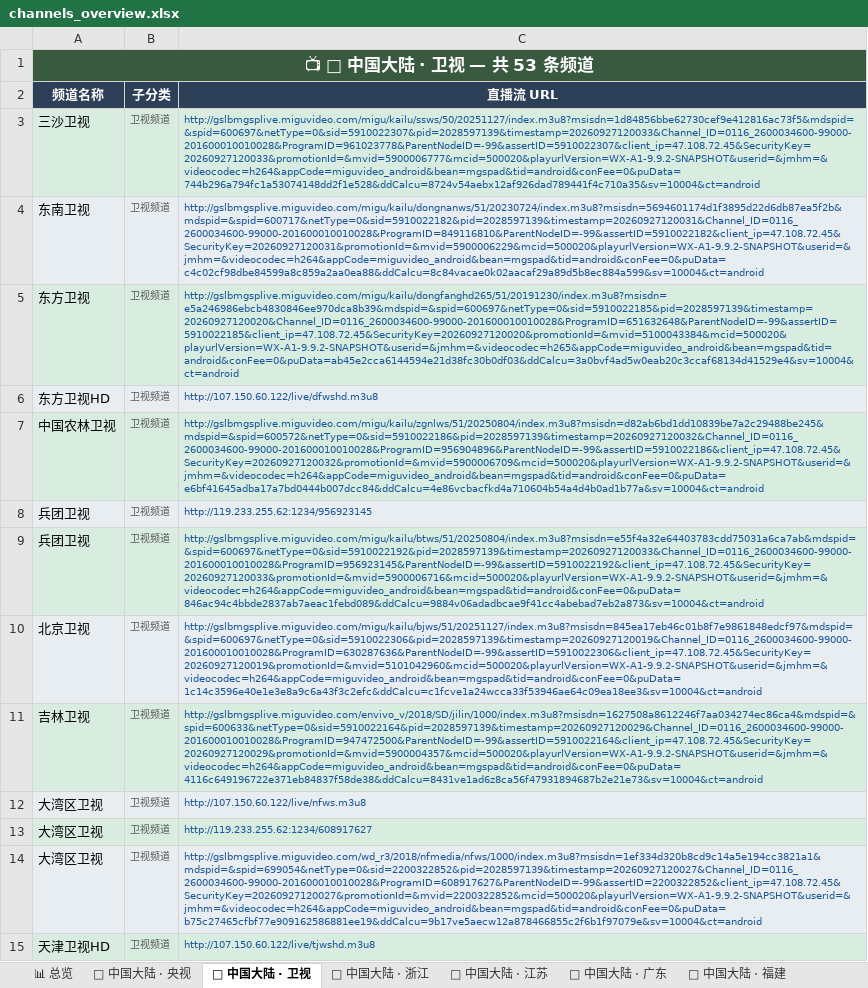
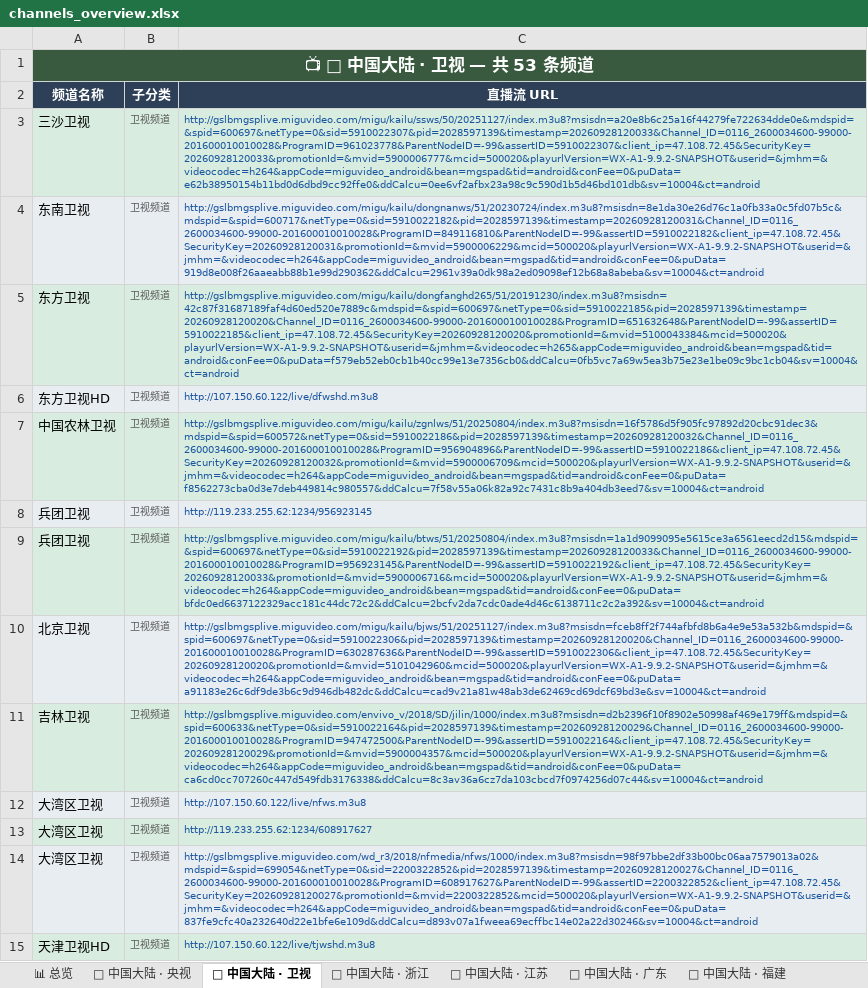
Before and after one commit to amazonjdshop/tv, an Excel workbook: channels_overview.xlsx, sheet 📡 中国大陆 · 卫视, drawn as a sheet; only a part is shown; values as stored, in another font and other column widths than the file's, no borders; the diff covers the shown part only; the diff names each change by its address in the sheet, - before the commit and + after, or states it on an @@ line.

```diff
--- a/channels_overview.xlsx (sheet 📡 中国大陆 · 卫视)
+++ b/channels_overview.xlsx (sheet 📡 中国大陆 · 卫视)
-C3 (直播流 URL): http://gslbmgsplive.miguvideo.com/migu/kailu/ssws/50/20251127/index.m3u8?msisdn=1d84856bbe62730cef9e412816ac73f5&mdspid=&spid=600697&netType=0&sid=5910022307&pid=2028597139&timestamp=20260927120033&Channel_ID=0116_2600034600-99000-201600010010028&ProgramID=961023778&ParentNodeID=-99&assertID=5910022307&client_ip=47.108.72.45&SecurityKey=20260927120033&promotionId=&mvid=5900006777&mcid=500020&playurlVersion=WX-A1-9.9.2-SNAPSHOT&userid=&jmhm=&videocodec=h264&appCode=miguvideo_android&bean=mgspad&tid=android&conFee=0&puData=744b296a794fc1a53074148dd2f1e528&ddCalcu=8724v54aebx12af926dad789441f4c710a35&sv=10004&ct=android
+C3 (直播流 URL): http://gslbmgsplive.miguvideo.com/migu/kailu/ssws/50/20251127/index.m3u8?msisdn=a20e8b6c25a16f44279fe722634dde0e&mdspid=&spid=600697&netType=0&sid=5910022307&pid=2028597139&timestamp=20260928120033&Channel_ID=0116_2600034600-99000-201600010010028&ProgramID=961023778&ParentNodeID=-99&assertID=5910022307&client_ip=47.108.72.45&SecurityKey=20260928120033&promotionId=&mvid=5900006777&mcid=500020&playurlVersion=WX-A1-9.9.2-SNAPSHOT&userid=&jmhm=&videocodec=h264&appCode=miguvideo_android&bean=mgspad&tid=android&conFee=0&puData=e62b38950154b11bd0d6dbd9cc92ffe0&ddCalcu=0ee6vf2afbx23a98c9c590d1b5d46bd101db&sv=10004&ct=android
-C4 (直播流 URL): http://gslbmgsplive.miguvideo.com/migu/kailu/dongnanws/51/20230724/index.m3u8?msisdn=5694601174d1f3895d22d6db87ea5f2b&mdspid=&spid=600717&netType=0&sid=5910022182&pid=2028597139&timestamp=20260927120031&Channel_ID=0116_2600034600-99000-201600010010028&ProgramID=849116810&ParentNodeID=-99&assertID=5910022182&client_ip=47.108.72.45&SecurityKey=20260927120031&promotionId=&mvid=5900006229&mcid=500020&playurlVersion=WX-A1-9.9.2-SNAPSHOT&userid=&jmhm=&videocodec=h264&appCode=miguvideo_android&bean=mgspad&tid=android&conFee=0&puData=c4c02cf98dbe84599a8c859a2aa0ea88&ddCalcu=8c84vacae0k02aacaf29a89d5b8ec884a599&sv=10004&ct=android
+C4 (直播流 URL): http://gslbmgsplive.miguvideo.com/migu/kailu/dongnanws/51/20230724/index.m3u8?msisdn=8e1da30e26d76c1a0fb33a0c5fd07b5c&mdspid=&spid=600717&netType=0&sid=5910022182&pid=2028597139&timestamp=20260928120031&Channel_ID=0116_2600034600-99000-201600010010028&ProgramID=849116810&ParentNodeID=-99&assertID=5910022182&client_ip=47.108.72.45&SecurityKey=20260928120031&promotionId=&mvid=5900006229&mcid=500020&playurlVersion=WX-A1-9.9.2-SNAPSHOT&userid=&jmhm=&videocodec=h264&appCode=miguvideo_android&bean=mgspad&tid=android&conFee=0&puData=919d8e008f26aaeabb88b1e99d290362&ddCalcu=2961v39a0dk98a2ed09098ef12b68a8abeba&sv=10004&ct=android
-C5 (直播流 URL): http://gslbmgsplive.miguvideo.com/migu/kailu/dongfanghd265/51/20191230/index.m3u8?msisdn=e5a246986ebcb4830846ee970dca8b39&mdspid=&spid=600697&netType=0&sid=5910022185&pid=2028597139&timestamp=20260927120020&Channel_ID=0116_2600034600-99000-201600010010028&ProgramID=651632648&ParentNodeID=-99&assertID=5910022185&client_ip=47.108.72.45&SecurityKey=20260927120020&promotionId=&mvid=5100043384&mcid=500020&playurlVersion=WX-A1-9.9.2-SNAPSHOT&userid=&jmhm=&videocodec=h265&appCode=miguvideo_android&bean=mgspad&tid=android&conFee=0&puData=ab45e2cca6144594e21d38fc30b0df03&ddCalcu=3a0bvf4ad5w0eab20c3ccaf68134d41529e4&sv=10004&ct=android
+C5 (直播流 URL): http://gslbmgsplive.miguvideo.com/migu/kailu/dongfanghd265/51/20191230/index.m3u8?msisdn=42c87f31687189faf4d60ed520e7889c&mdspid=&spid=600697&netType=0&sid=5910022185&pid=2028597139&timestamp=20260928120020&Channel_ID=0116_2600034600-99000-201600010010028&ProgramID=651632648&ParentNodeID=-99&assertID=5910022185&client_ip=47.108.72.45&SecurityKey=20260928120020&promotionId=&mvid=5100043384&mcid=500020&playurlVersion=WX-A1-9.9.2-SNAPSHOT&userid=&jmhm=&videocodec=h265&appCode=miguvideo_android&bean=mgspad&tid=android&conFee=0&puData=f579eb52eb0cb1b40cc99e13e7356cb0&ddCalcu=0fb5vc7a69w5ea3b75e23e1be09c9bc1cb04&sv=10004&ct=android
-C7 (直播流 URL): http://gslbmgsplive.miguvideo.com/migu/kailu/zgnlws/51/20250804/index.m3u8?msisdn=d82ab6bd1dd10839be7a2c29488be245&mdspid=&spid=600572&netType=0&sid=5910022186&pid=2028597139&timestamp=20260927120032&Channel_ID=0116_2600034600-99000-201600010010028&ProgramID=956904896&ParentNodeID=-99&assertID=5910022186&client_ip=47.108.72.45&SecurityKey=20260927120032&promotionId=&mvid=5900006709&mcid=500020&playurlVersion=WX-A1-9.9.2-SNAPSHOT&userid=&jmhm=&videocodec=h264&appCode=miguvideo_android&bean=mgspad&tid=android&conFee=0&puData=e6bf41645adba17a7bd0444b007dcc84&ddCalcu=4e86vcbacfkd4a710604b54a4d4b0ad1b77a&sv=10004&ct=android
+C7 (直播流 URL): http://gslbmgsplive.miguvideo.com/migu/kailu/zgnlws/51/20250804/index.m3u8?msisdn=16f5786d5f905fc97892d20cbc91dec3&mdspid=&spid=600572&netType=0&sid=5910022186&pid=2028597139&timestamp=20260928120032&Channel_ID=0116_2600034600-99000-201600010010028&ProgramID=956904896&ParentNodeID=-99&assertID=5910022186&client_ip=47.108.72.45&SecurityKey=20260928120032&promotionId=&mvid=5900006709&mcid=500020&playurlVersion=WX-A1-9.9.2-SNAPSHOT&userid=&jmhm=&videocodec=h264&appCode=miguvideo_android&bean=mgspad&tid=android&conFee=0&puData=f8562273cba0d3e7deb449814c980557&ddCalcu=7f58v55a06k82a92c7431c8b9a404db3eed7&sv=10004&ct=android
-C9 (直播流 URL): http://gslbmgsplive.miguvideo.com/migu/kailu/btws/51/20250804/index.m3u8?msisdn=e55f4a32e64403783cdd75031a6ca7ab&mdspid=&spid=600697&netType=0&sid=5910022192&pid=2028597139&timestamp=20260927120033&Channel_ID=0116_2600034600-99000-201600010010028&ProgramID=956923145&ParentNodeID=-99&assertID=5910022192&client_ip=47.108.72.45&SecurityKey=20260927120033&promotionId=&mvid=5900006716&mcid=500020&playurlVersion=WX-A1-9.9.2-SNAPSHOT&userid=&jmhm=&videocodec=h264&appCode=miguvideo_android&bean=mgspad&tid=android&conFee=0&puData=846ac94c4bbde2837ab7aeac1febd089&ddCalcu=9884v06adadbcae9f41cc4abebad7eb2a873&sv=10004&ct=android
+C9 (直播流 URL): http://gslbmgsplive.miguvideo.com/migu/kailu/btws/51/20250804/index.m3u8?msisdn=1a1d9099095e5615ce3a6561eecd2d15&mdspid=&spid=600697&netType=0&sid=5910022192&pid=2028597139&timestamp=20260928120033&Channel_ID=0116_2600034600-99000-201600010010028&ProgramID=956923145&ParentNodeID=-99&assertID=5910022192&client_ip=47.108.72.45&SecurityKey=20260928120033&promotionId=&mvid=5900006716&mcid=500020&playurlVersion=WX-A1-9.9.2-SNAPSHOT&userid=&jmhm=&videocodec=h264&appCode=miguvideo_android&bean=mgspad&tid=android&conFee=0&puData=bfdc0ed6637122329acc181c44dc72c2&ddCalcu=2bcfv2da7cdc0ade4d46c6138711c2c2a392&sv=10004&ct=android
-C10 (直播流 URL): http://gslbmgsplive.miguvideo.com/migu/kailu/bjws/51/20251127/index.m3u8?msisdn=845ea17eb46c01b8f7e9861848edcf97&mdspid=&spid=600697&netType=0&sid=5910022306&pid=2028597139&timestamp=20260927120019&Channel_ID=0116_2600034600-99000-201600010010028&ProgramID=630287636&ParentNodeID=-99&assertID=5910022306&client_ip=47.108.72.45&SecurityKey=20260927120019&promotionId=&mvid=5101042960&mcid=500020&playurlVersion=WX-A1-9.9.2-SNAPSHOT&userid=&jmhm=&videocodec=h264&appCode=miguvideo_android&bean=mgspad&tid=android&conFee=0&puData=1c14c3596e40e1e3e8a9c6a43f3c2efc&ddCalcu=c1fcve1a24wcca33f53946ae64c09ea18ee3&sv=10004&ct=android
+C10 (直播流 URL): http://gslbmgsplive.miguvideo.com/migu/kailu/bjws/51/20251127/index.m3u8?msisdn=fceb8ff2f744afbfd8b6a4e9e53a532b&mdspid=&spid=600697&netType=0&sid=5910022306&pid=2028597139&timestamp=20260928120020&Channel_ID=0116_2600034600-99000-201600010010028&ProgramID=630287636&ParentNodeID=-99&assertID=5910022306&client_ip=47.108.72.45&SecurityKey=20260928120020&promotionId=&mvid=5101042960&mcid=500020&playurlVersion=WX-A1-9.9.2-SNAPSHOT&userid=&jmhm=&videocodec=h264&appCode=miguvideo_android&bean=mgspad&tid=android&conFee=0&puData=a91183e26c6df9de3b6c9d946db482dc&ddCalcu=cad9v21a81w48ab3de62469cd69dcf69bd3e&sv=10004&ct=android
-C11 (直播流 URL): http://gslbmgsplive.miguvideo.com/envivo_v/2018/SD/jilin/1000/index.m3u8?msisdn=1627508a8612246f7aa034274ec86ca4&mdspid=&spid=600633&netType=0&sid=5910022164&pid=2028597139&timestamp=20260927120029&Channel_ID=0116_2600034600-99000-201600010010028&ProgramID=947472500&ParentNodeID=-99&assertID=5910022164&client_ip=47.108.72.45&SecurityKey=20260927120029&promotionId=&mvid=5900004357&mcid=500020&playurlVersion=WX-A1-9.9.2-SNAPSHOT&userid=&jmhm=&videocodec=h264&appCode=miguvideo_android&bean=mgspad&tid=android&conFee=0&puData=4116c649196722e371eb84837f58de38&ddCalcu=8431ve1ad6z8ca56f47931894687b2e21e73&sv=10004&ct=android
+C11 (直播流 URL): http://gslbmgsplive.miguvideo.com/envivo_v/2018/SD/jilin/1000/index.m3u8?msisdn=d2b2396f10f8902e50998af469e179ff&mdspid=&spid=600633&netType=0&sid=5910022164&pid=2028597139&timestamp=20260928120029&Channel_ID=0116_2600034600-99000-201600010010028&ProgramID=947472500&ParentNodeID=-99&assertID=5910022164&client_ip=47.108.72.45&SecurityKey=20260928120029&promotionId=&mvid=5900004357&mcid=500020&playurlVersion=WX-A1-9.9.2-SNAPSHOT&userid=&jmhm=&videocodec=h264&appCode=miguvideo_android&bean=mgspad&tid=android&conFee=0&puData=ca6cd0cc707260c447d549fdb3176338&ddCalcu=8c3av36a6cz7da103cbcd7f0974256d07c44&sv=10004&ct=android
-C14 (直播流 URL): http://gslbmgsplive.miguvideo.com/wd_r3/2018/nfmedia/nfws/1000/index.m3u8?msisdn=1ef334d320b8cd9c14a5e194cc3821a1&mdspid=&spid=699054&netType=0&sid=2200322852&pid=2028597139&timestamp=20260927120027&Channel_ID=0116_2600034600-99000-201600010010028&ProgramID=608917627&ParentNodeID=-99&assertID=2200322852&client_ip=47.108.72.45&SecurityKey=20260927120027&promotionId=&mvid=2200322852&mcid=500020&playurlVersion=WX-A1-9.9.2-SNAPSHOT&userid=&jmhm=&videocodec=h264&appCode=miguvideo_android&bean=mgspad&tid=android&conFee=0&puData=b75c27465cfbf77e909162586881ee19&ddCalcu=9b17ve5aecw12a878466855c2f6b1f97079e&sv=10004&ct=android
+C14 (直播流 URL): http://gslbmgsplive.miguvideo.com/wd_r3/2018/nfmedia/nfws/1000/index.m3u8?msisdn=98f97bbe2df33b00bc06aa7579013a02&mdspid=&spid=699054&netType=0&sid=2200322852&pid=2028597139&timestamp=20260928120027&Channel_ID=0116_2600034600-99000-201600010010028&ProgramID=608917627&ParentNodeID=-99&assertID=2200322852&client_ip=47.108.72.45&SecurityKey=20260928120027&promotionId=&mvid=2200322852&mcid=500020&playurlVersion=WX-A1-9.9.2-SNAPSHOT&userid=&jmhm=&videocodec=h264&appCode=miguvideo_android&bean=mgspad&tid=android&conFee=0&puData=837fe9cfc40a232640d22e1bfe6e109d&ddCalcu=d893v07a1fweea69ecffbc14e02a22d30246&sv=10004&ct=android
```
Also changed, not shown: 14 edited cells elsewhere in this sheet, sheet 📺 其他频道, sheet 📡 中国大陆 · 浙江, sheet 📡 中国大陆 · 央视, sheet 🎬 影视点播, sheet 🇭🇰 中国香港, sheet 📊 总览, 6 other files.
